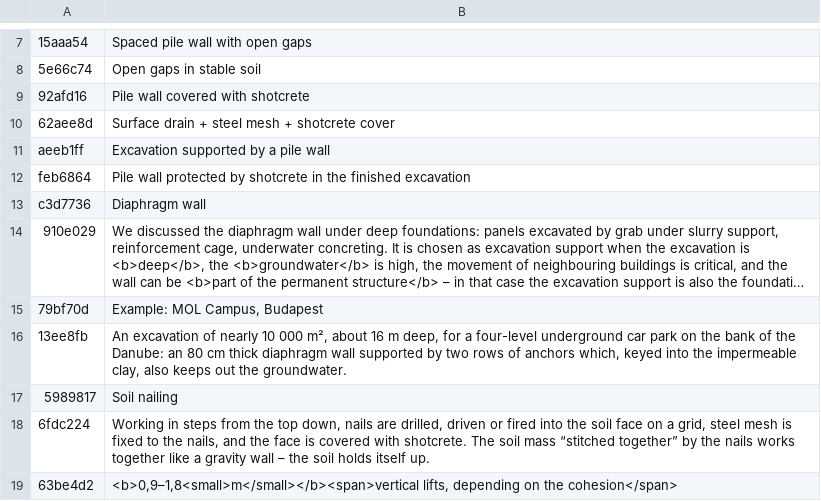
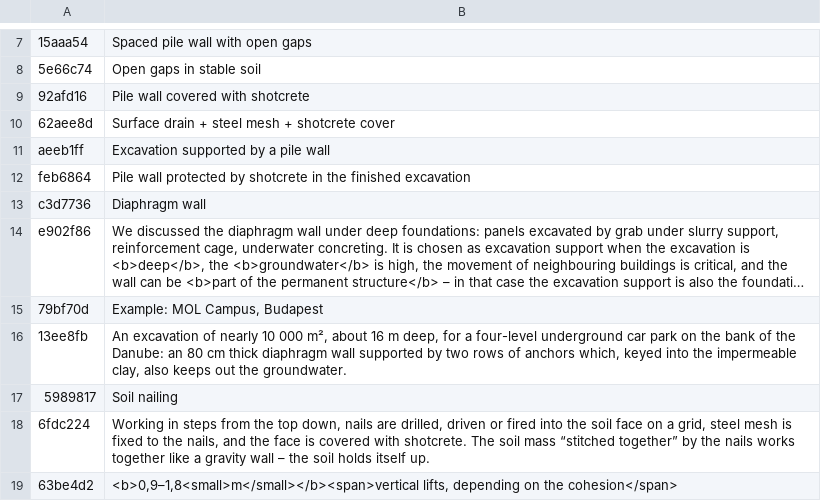
Before and after one commit to MBalika/munkaterhatarolasok, a TSV file: _src/i18n/en_04.tsv, drawn as a sheet; only a part is shown, gaps mark what is left out; long unchanged cells end in …; the diff names each change by its address in the sheet, - before the commit and + after, or states it on an @@ line.

```diff
--- a/_src/i18n/en_04.tsv
+++ b/_src/i18n/en_04.tsv
-A14: 910e029
+A14: e902f86
```
Also changed, not shown: _src/i18n/en_00.tsv, _src/i18n/en_11.tsv, 7 other files.
